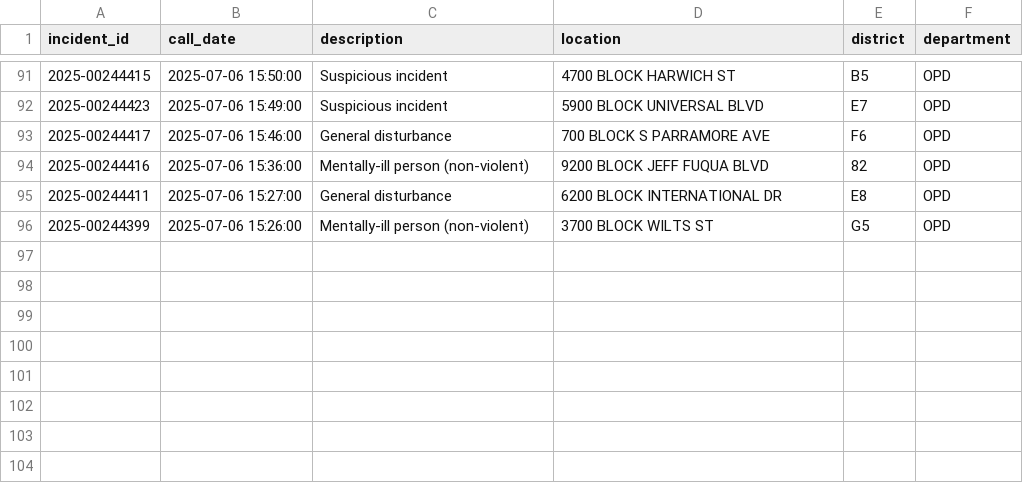
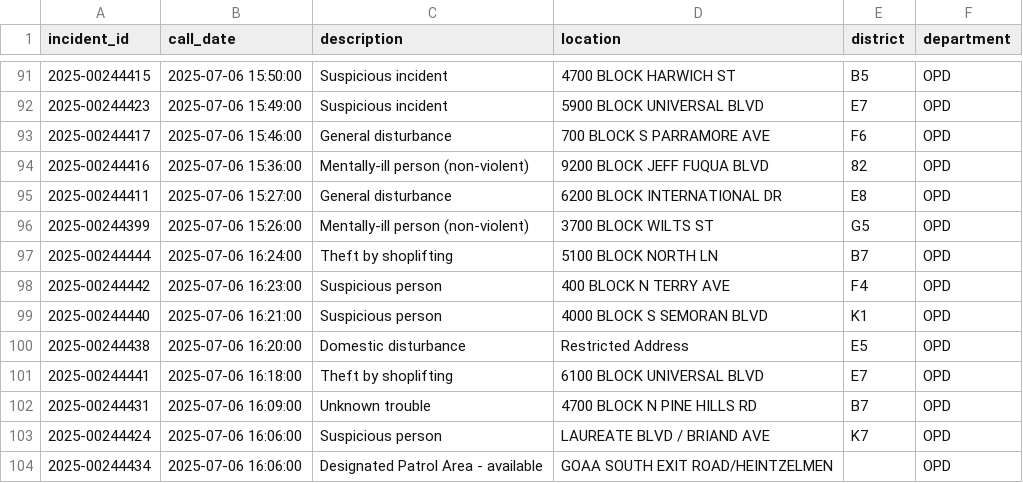
Before and after one commit to mike-lanier/active_calls_actions, a CSV file: data/active_calls.csv, drawn as a sheet; only a part is shown, gaps mark what is left out.

```diff
--- a/data/active_calls.csv
+++ b/data/active_calls.csv
@@ -96 +96,9 @@ incident_id,call_date,description,location,district,department
 2025-00244399,2025-07-06 15:26:00,Mentally-ill person (non-violent),3700 BLOCK WILTS ST,G5,OPD
+2025-00244444,2025-07-06 16:24:00,Theft by shoplifting,5100 BLOCK NORTH LN,B7,OPD
+2025-00244442,2025-07-06 16:23:00,Suspicious person,400 BLOCK N TERRY AVE,F4,OPD
+2025-00244440,2025-07-06 16:21:00,Suspicious person,4000 BLOCK S SEMORAN BLVD,K1,OPD
+2025-00244438,2025-07-06 16:20:00,Domestic disturbance,Restricted Address,E5,OPD
+2025-00244441,2025-07-06 16:18:00,Theft by shoplifting,6100 BLOCK UNIVERSAL BLVD,E7,OPD
+2025-00244431,2025-07-06 16:09:00,Unknown trouble,4700 BLOCK N PINE HILLS RD,B7,OPD
+2025-00244424,2025-07-06 16:06:00,Suspicious person,LAUREATE BLVD / BRIAND AVE,K7,OPD
+2025-00244434,2025-07-06 16:06:00,Designated Patrol Area - available,GOAA SOUTH EXIT ROAD/HEINTZELMEN,,OPD
```
